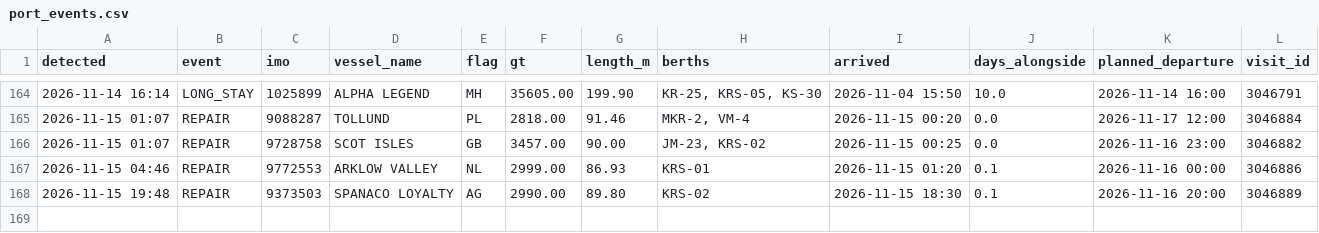
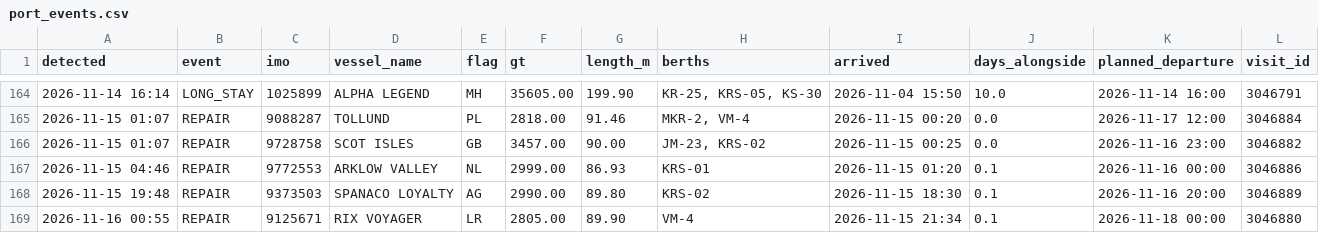
Before and after one commit to papa-lgtm/riga-port-watch, a CSV file: port_events.csv, drawn as a sheet; only a part is shown, gaps mark what is left out.

```diff
--- a/port_events.csv
+++ b/port_events.csv
@@ -168 +168,2 @@ detected,event,imo,vessel_name,flag,gt,length_m,berths,arrived,days_alongside,pl
 2026-11-15 19:48,REPAIR,9373503,SPANACO LOYALTY,AG,2990.00,89.80,KRS-02,2026-11-15 18:30,0.1,2026-11-16 20:00,3046889
+2026-11-16 00:55,REPAIR,9125671,RIX VOYAGER,LR,2805.00,89.90,VM-4,2026-11-15 21:34,0.1,2026-11-18 00:00,3046880
```
Also changed, not shown: 3 other files.
